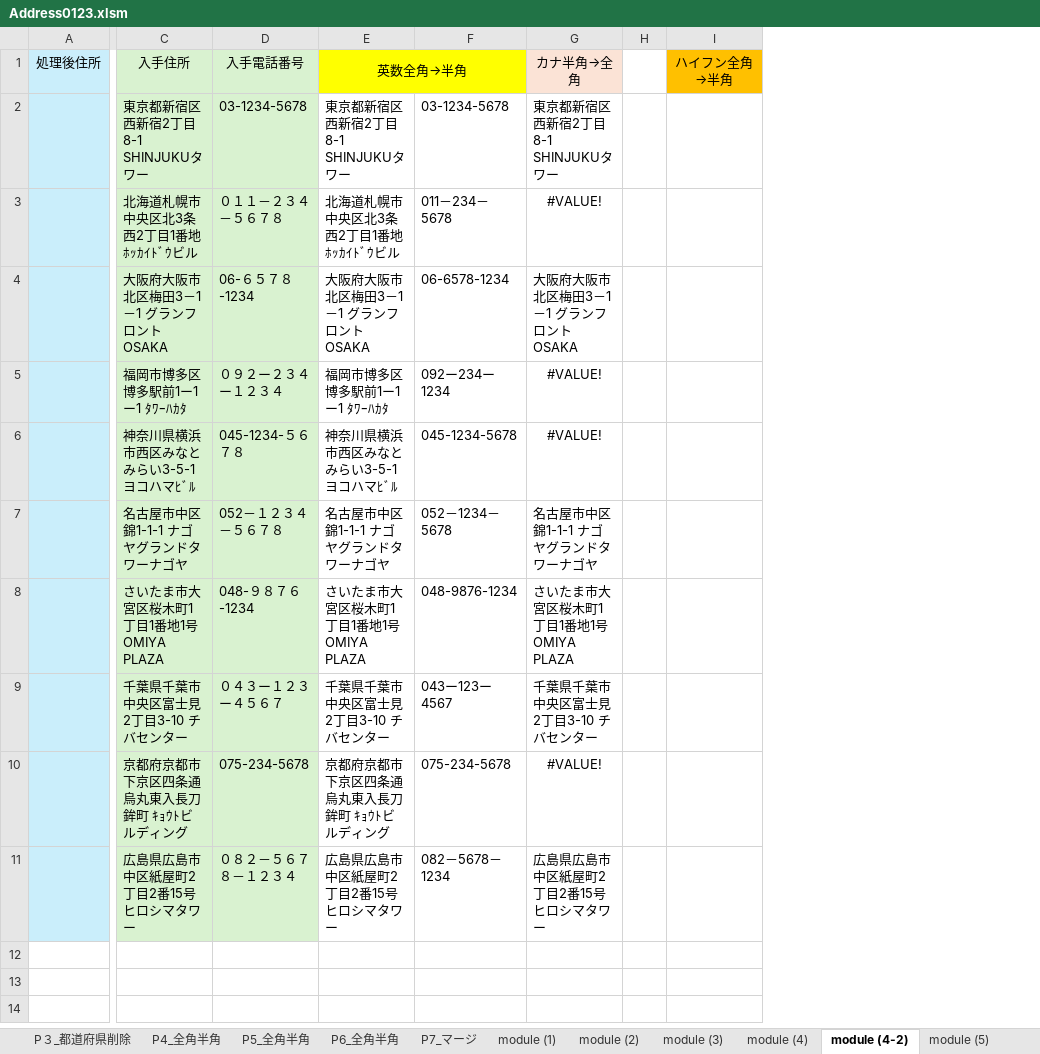
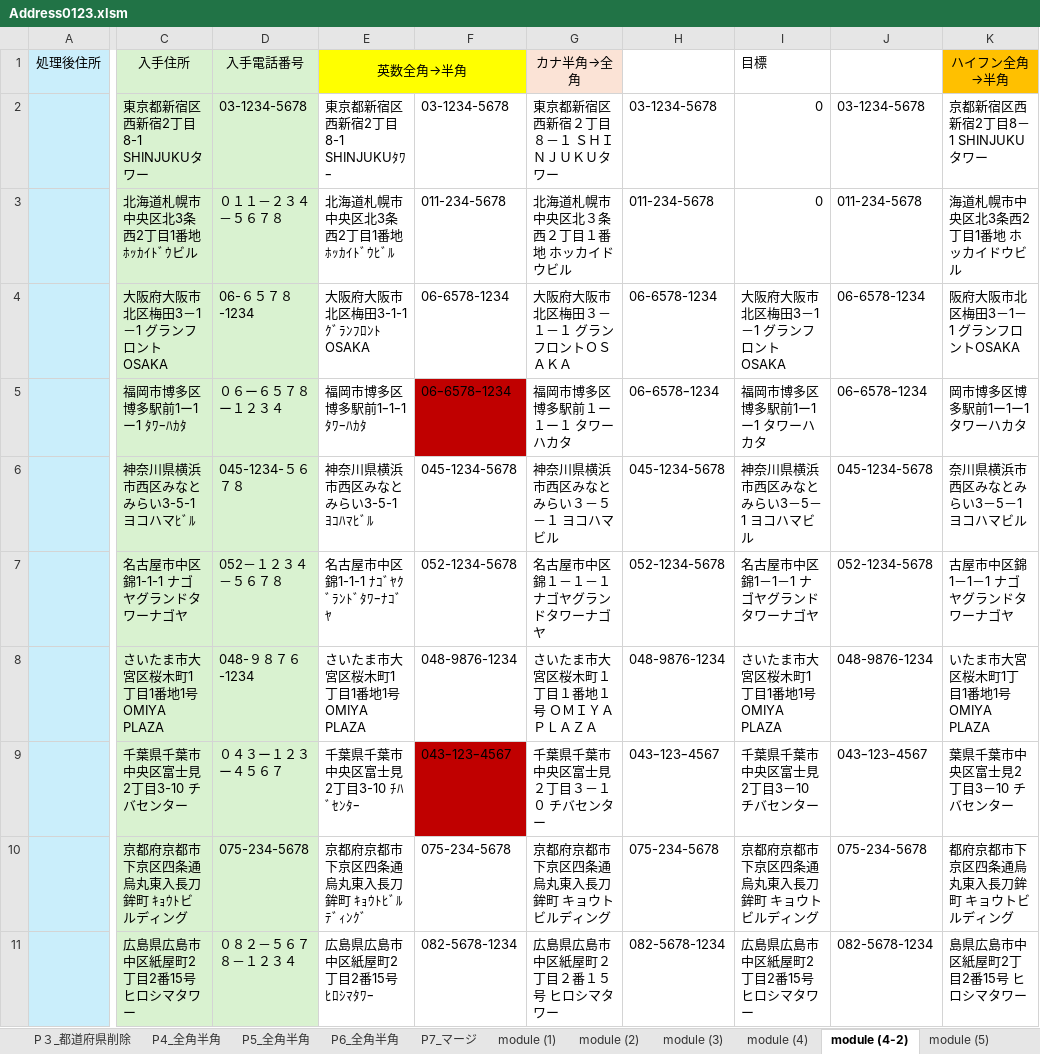
Before and after one commit to tugrope/250120_YouTube, an Excel workbook: Address0123.xlsm, sheet module (4-2), drawn as a sheet; only a part is shown, gaps mark what is left out; values as stored, in another font and other column widths than the file's, no borders; removed rows and columns are numbered as before the commit, all else as after; the diff names each change by its address in the sheet, - before the commit and + after, or states it on an @@ line.

Commit message:
Add temporary Excel file and update Address0123.xlsm

```diff
--- a/Address0123.xlsm (sheet module (4-2))
+++ b/Address0123.xlsm (sheet module (4-2))
-column E, rows 1-11: 英数全角→半角 | 東京都新宿区西新宿2丁目8-1 SHINJUKUタワー | 北海道札幌市中央区北3条西2丁目1番地 ﾎｯｶｲﾄﾞｳビル | 大阪府大阪市北区梅田3－1－1 グランフロントOSAKA | 福岡市博多区博多駅前1ー1ー1 ﾀﾜｰﾊｶﾀ | 神奈川県横浜市西区みなとみらい3-5-1 ヨコハマﾋﾞﾙ | 名古屋市中区錦1-1-1 ナゴヤグランドタワーナゴヤ | さいたま市大宮区桜木町1丁目1番地1号 OMIYA PLAZA | 千葉県千葉市中央区富士見2丁目3-10 チバセンター | 京都府京都市下京区四条通烏丸東入長刀鉾町 ｷｮｳﾄビルディング | 広島県広島市中区紙屋町2丁目2番15号 ヒロシマタワー
+column E, rows 1-11: 英数全角→半角 | 東京都新宿区西新宿2丁目8-1 SHINJUKUﾀﾜｰ | 北海道札幌市中央区北3条西2丁目1番地 ﾎｯｶｲﾄﾞｳﾋﾞﾙ | 大阪府大阪市北区梅田3-1-1 ｸﾞﾗﾝﾌﾛﾝﾄOSAKA | 福岡市博多区博多駅前1ｰ1ｰ1 ﾀﾜｰﾊｶﾀ | 神奈川県横浜市西区みなとみらい3-5-1 ﾖｺﾊﾏﾋﾞﾙ | 名古屋市中区錦1-1-1 ﾅｺﾞﾔｸﾞﾗﾝﾄﾞﾀﾜｰﾅｺﾞﾔ | さいたま市大宮区桜木町1丁目1番地1号 OMIYA PLAZA | 千葉県千葉市中央区富士見2丁目3-10 ﾁﾊﾞｾﾝﾀｰ | 京都府京都市下京区四条通烏丸東入長刀鉾町 ｷｮｳﾄﾋﾞﾙﾃﾞｨﾝｸﾞ | 広島県広島市中区紙屋町2丁目2番15号 ﾋﾛｼﾏﾀﾜｰ
-column G, rows 1-11: カナ半角→全角 | 東京都新宿区西新宿2丁目8-1 SHINJUKUタワー | #VALUE! | 大阪府大阪市北区梅田3－1－1 グランフロントOSAKA | #VALUE! | #VALUE! | 名古屋市中区錦1-1-1 ナゴヤグランドタワーナゴヤ | さいたま市大宮区桜木町1丁目1番地1号 OMIYA PLAZA | 千葉県千葉市中央区富士見2丁目3-10 チバセンター | #VALUE! | 広島県広島市中区紙屋町2丁目2番15号 ヒロシマタワー
-column H, empty
-column I, row 1: ハイフン全角→半角
+column G, rows 1-11: カナ半角→全角 | 東京都新宿区西新宿２丁目８－１ ＳＨＩＮＪＵＫＵタワー | 北海道札幌市中央区北３条西２丁目１番地 ホッカイドウビル | 大阪府大阪市北区梅田３－１－１ グランフロントＯＳＡＫＡ | 福岡市博多区博多駅前１ー１ー１ タワーハカタ | 神奈川県横浜市西区みなとみらい３－５－１ ヨコハマビル | 名古屋市中区錦１－１－１ ナゴヤグランドタワーナゴヤ | さいたま市大宮区桜木町１丁目１番地１号 ＯＭＩＹＡ ＰＬＡＺＡ | 千葉県千葉市中央区富士見２丁目３－１０ チバセンター | 京都府京都市下京区四条通烏丸東入長刀鉾町 キョウトビルディング | 広島県広島市中区紙屋町２丁目２番１５号 ヒロシマタワー
+column H, rows 2-11: 03-1234-5678 | 011-234-5678 | 06-6578-1234 | 06ｰ6578ｰ1234 | 045-1234-5678 | 052-1234-5678 | 048-9876-1234 | 043ｰ123ｰ4567 | 075-234-5678 | 082-5678-1234
+column I, rows 1-11: 目標 | 0 | 0 | 大阪府大阪市北区梅田3－1－1 グランフロントOSAKA | 福岡市博多区博多駅前1ー1ー1 タワーハカタ | 神奈川県横浜市西区みなとみらい3－5－1 ヨコハマビル | 名古屋市中区錦1－1－1 ナゴヤグランドタワーナゴヤ | さいたま市大宮区桜木町1丁目1番地1号 OMIYA PLAZA | 千葉県千葉市中央区富士見2丁目3－10 チバセンター | 京都府京都市下京区四条通烏丸東入長刀鉾町 キョウトビルディング | 広島県広島市中区紙屋町2丁目2番15号 ヒロシマタワー
+column J, rows 2-11: 03-1234-5678 | 011-234-5678 | 06-6578-1234 | 06ｰ6578ｰ1234 | 045-1234-5678 | 052-1234-5678 | 048-9876-1234 | 043ｰ123ｰ4567 | 075-234-5678 | 082-5678-1234
+column K, rows 1-11: ハイフン全角→半角 | 京都新宿区西新宿2丁目8－1 SHINJUKUタワー | 海道札幌市中央区北3条西2丁目1番地 ホッカイドウビル | 阪府大阪市北区梅田3－1－1 グランフロントOSAKA | 岡市博多区博多駅前1ー1ー1 タワーハカタ | 奈川県横浜市西区みなとみらい3－5－1 ヨコハマビル | 古屋市中区錦1－1－1 ナゴヤグランドタワーナゴヤ | いたま市大宮区桜木町1丁目1番地1号 OMIYA PLAZA | 葉県千葉市中央区富士見2丁目3－10 チバセンター | 都府京都市下京区四条通烏丸東入長刀鉾町 キョウトビルディング | 島県広島市中区紙屋町2丁目2番15号 ヒロシマタワー
-F3: 011－234－5678
+F3: 011-234-5678
-D5: ０９２ー２３４ー１２３４
+D5: ０６ー６５７８ー１２３４
-F5: 092ー234ー1234
+F5: 06ｰ6578ｰ1234
-F5 fill: none
+F5 fill: #C00000
-F7: 052－1234－5678
+F7: 052-1234-5678
-F9: 043ー123ー4567
+F9: 043ｰ123ｰ4567
-F9 fill: none
+F9 fill: #C00000
-F11: 082－5678－1234
+F11: 082-5678-1234
```
Also changed, not shown: sheet module (5), formulas that keep their value, charts or pictures, 1 other file.
